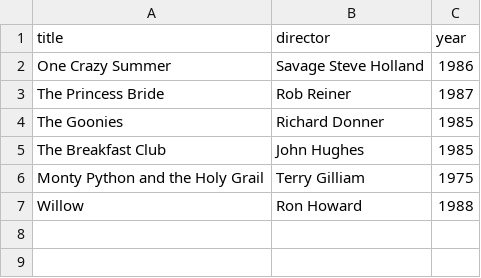
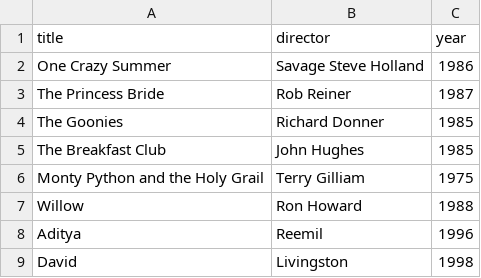
Before and after one commit to Dawood-7/webflyx, a CSV file: classics.csv, drawn as a sheet.

Commit message:
Add new names to classics.csv

```diff
--- a/classics.csv
+++ b/classics.csv
@@ -7 +7,3 @@ Monty Python and the Holy Grail, Terry Gilliam, 1975
 Willow, Ron Howard, 1988
+Aditya, Reemil, 1996
+David, Livingston, 1998
```
